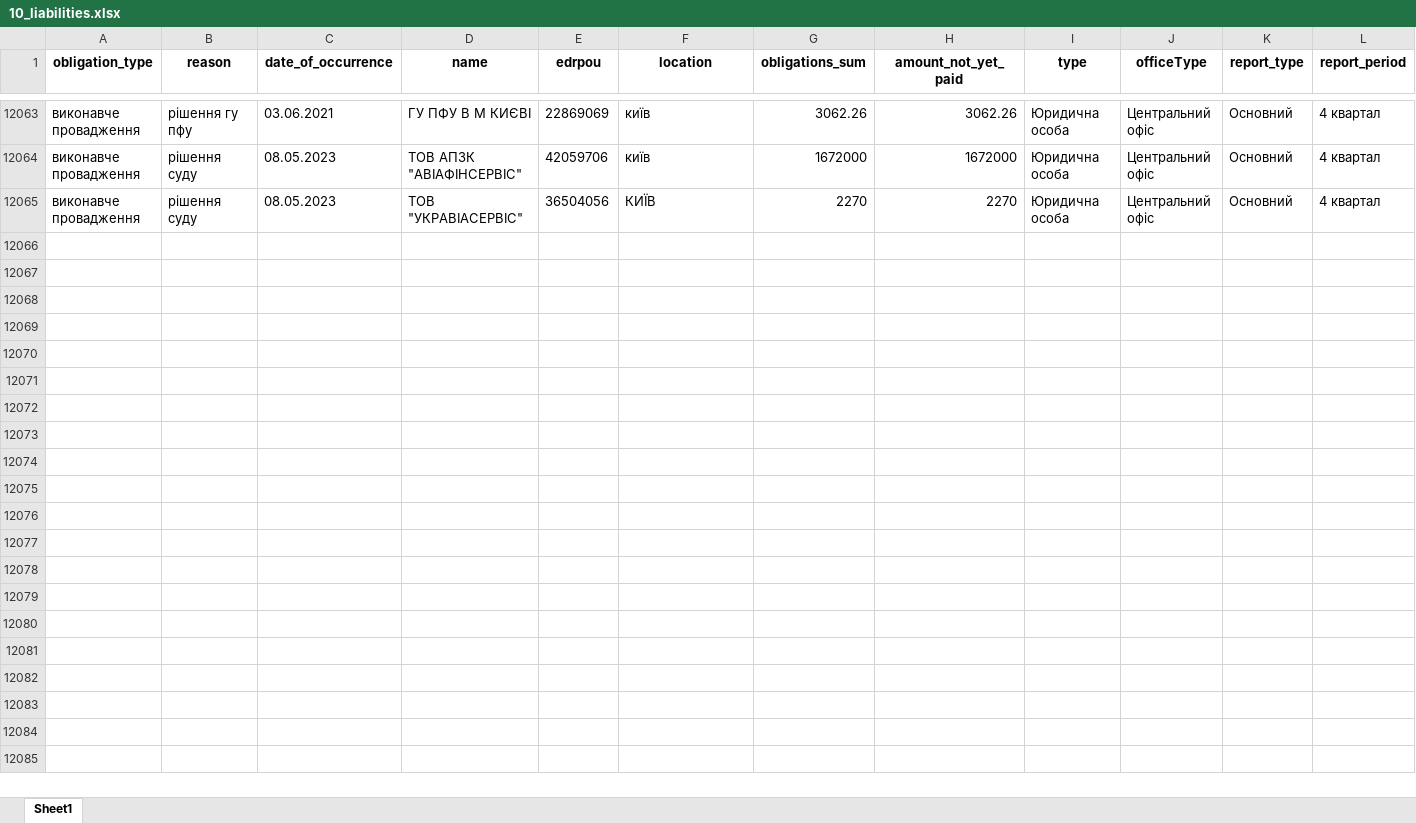
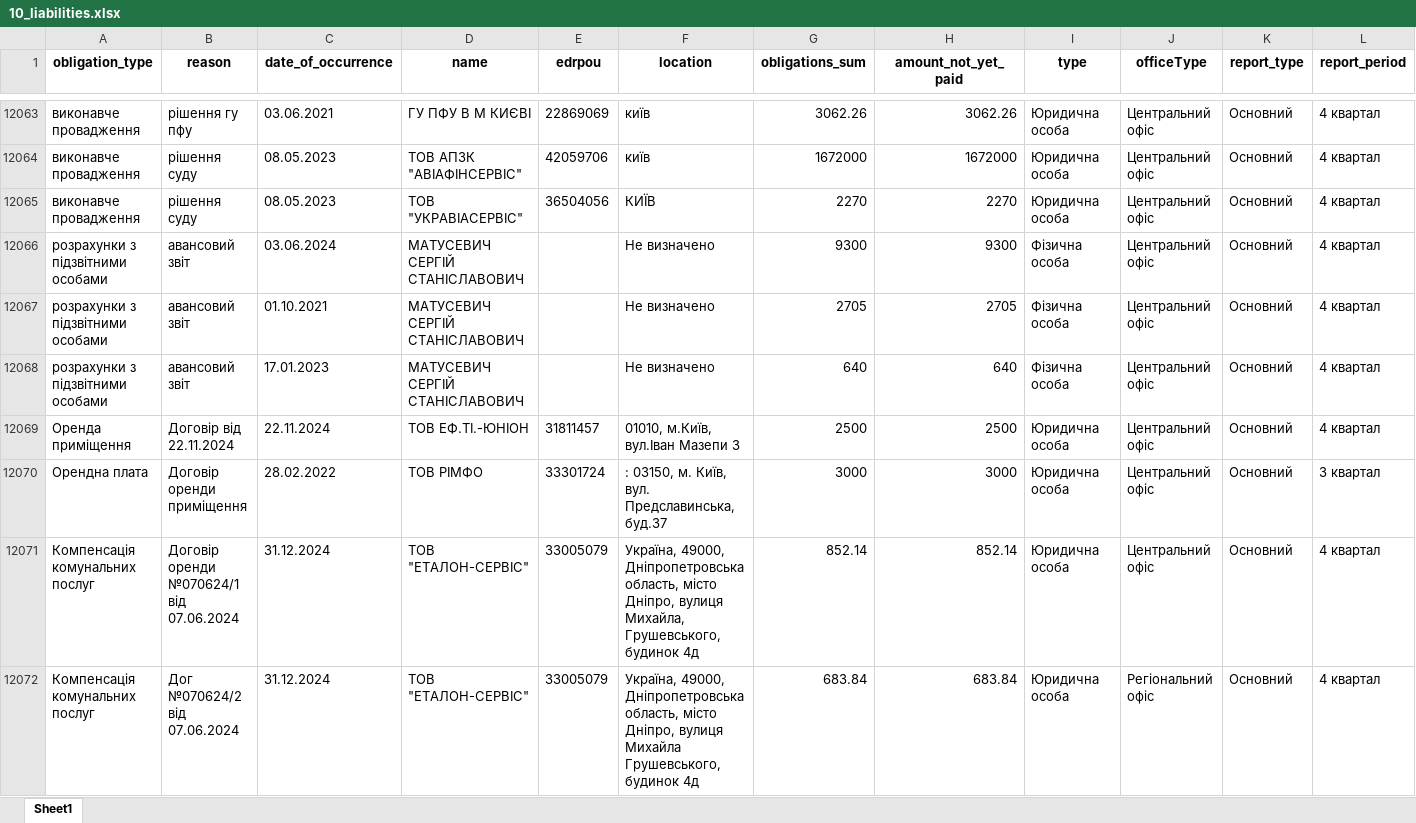
Before and after one commit to texty/politdata_nazk_tables, an Excel workbook: data/excel_tables/10_liabilities.xlsx, sheet Sheet1, drawn as a sheet; only a part is shown, gaps mark what is left out; values as stored, in another font and other column widths than the file's, no borders; rows hold the shown columns only; the diff names each change by its address in the sheet, - before the commit and + after, or states it on an @@ line.

```diff
--- a/data/excel_tables/10_liabilities.xlsx (sheet Sheet1)
+++ b/data/excel_tables/10_liabilities.xlsx (sheet Sheet1)
+row 12066: розрахунки з підзвітними особами | авансовий звіт | 03.06.2024 | МАТУСЕВИЧ СЕРГІЙ СТАНІСЛАВОВИЧ |  | Не визначено | 9300 | 9300 | Фізична особа | Центральний офіс | Основний | 4 квартал
+row 12067: розрахунки з підзвітними особами | авансовий звіт | 01.10.2021 | МАТУСЕВИЧ СЕРГІЙ СТАНІСЛАВОВИЧ |  | Не визначено | 2705 | 2705 | Фізична особа | Центральний офіс | Основний | 4 квартал
+row 12068: розрахунки з підзвітними особами | авансовий звіт | 17.01.2023 | МАТУСЕВИЧ СЕРГІЙ СТАНІСЛАВОВИЧ |  | Не визначено | 640 | 640 | Фізична особа | Центральний офіс | Основний | 4 квартал
+row 12069: Оренда приміщення | Договір від 22.11.2024 | 22.11.2024 | ТОВ ЕФ.ТІ.-ЮНІОН | 31811457 | 01010, м.Київ, вул.Іван Мазепи 3 | 2500 | 2500 | Юридична особа | Центральний офіс | Основний | 4 квартал
+row 12070: Орендна плата | Договір оренди приміщення | 28.02.2022 | ТОВ РІМФО | 33301724 | : 03150, м. Київ, вул. Предславинська, буд.37 | 3000 | 3000 | Юридична особа | Центральний офіс | Основний | 3 квартал
+row 12071: Компенсація комунальних послуг | Договір оренди №070624/1 від 07.06.2024 | 31.12.2024 | ТОВ "ЕТАЛОН-СЕРВІС" | 33005079 | Україна, 49000, Дніпропетровська область, місто Дніпро, вулиця Михайла, Грушевського, будинок 4д | 852.14 | 852.14 | Юридична особа | Центральний офіс | Основний | 4 квартал
+row 12072: Компенсація комунальних послуг | Дог №070624/2 від 07.06.2024 | 31.12.2024 | ТОВ "ЕТАЛОН-СЕРВІС" | 33005079 | Україна, 49000, Дніпропетровська область, місто Дніпро, вулиця Михайла Грушевського, будинок 4д | 683.84 | 683.84 | Юридична особа | Регіональний офіс | Основний | 4 квартал
```
Also changed, not shown: data/excel_tables/0_report_duplcates.xlsx, data/excel_tables/0_reports_per_period_per_party.xlsx, 18 other files.
